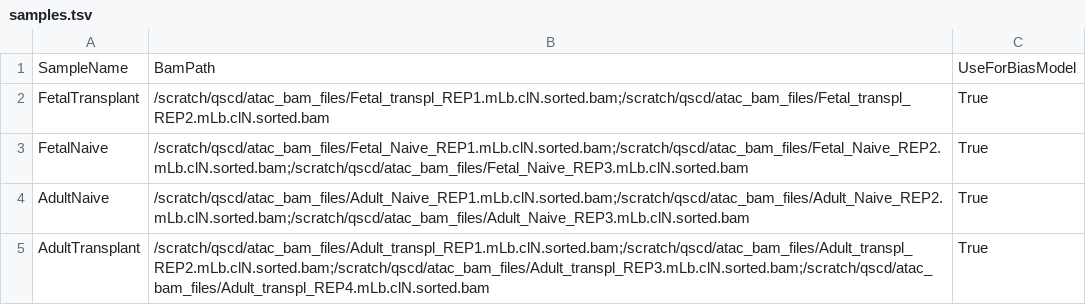
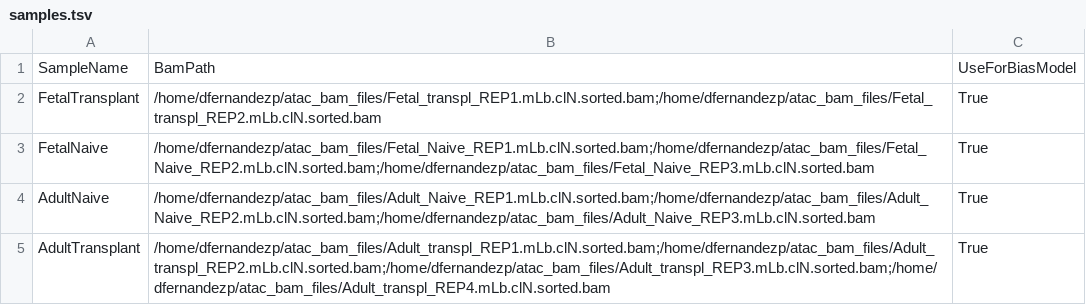
Before and after one commit to dfernandezperez/ChromBPNet-Snakemake, a TSV file: config/samples.tsv, drawn as a sheet.

```diff
--- a/config/samples.tsv
+++ b/config/samples.tsv
@@ -1,5 +1,5 @@
 SampleName	BamPath	UseForBiasModel
-FetalTransplant	/scratch/qscd/atac_bam_files/Fetal_transpl_REP1.mLb.clN.sorted.bam;/scratch/qscd/atac_bam_files/Fetal_transpl_REP2.mLb.clN.sorted.bam	True
-FetalNaive	/scratch/qscd/atac_bam_files/Fetal_Naive_REP1.mLb.clN.sorted.bam;/scratch/qscd/atac_bam_files/Fetal_Naive_REP2.mLb.clN.sorted.bam;/scratch/qscd/atac_bam_files/Fetal_Naive_REP3.mLb.clN.sorted.bam	True
-AdultNaive	/scratch/qscd/atac_bam_files/Adult_Naive_REP1.mLb.clN.sorted.bam;/scratch/qscd/atac_bam_files/Adult_Naive_REP2.mLb.clN.sorted.bam;/scratch/qscd/atac_bam_files/Adult_Naive_REP3.mLb.clN.sorted.bam	True
-AdultTransplant	/scratch/qscd/atac_bam_files/Adult_transpl_REP1.mLb.clN.sorted.bam;/scratch/qscd/atac_bam_files/Adult_transpl_REP2.mLb.clN.sorted.bam;/scratch/qscd/atac_bam_files/Adult_transpl_REP3.mLb.clN.sorted.bam;/scratch/qscd/atac_bam_files/Adult_transpl_REP4.mLb.clN.sorted.bam	True
+FetalTransplant	/home/dfernandezp/atac_bam_files/Fetal_transpl_REP1.mLb.clN.sorted.bam;/home/dfernandezp/atac_bam_files/Fetal_transpl_REP2.mLb.clN.sorted.bam	True
+FetalNaive	/home/dfernandezp/atac_bam_files/Fetal_Naive_REP1.mLb.clN.sorted.bam;/home/dfernandezp/atac_bam_files/Fetal_Naive_REP2.mLb.clN.sorted.bam;/home/dfernandezp/atac_bam_files/Fetal_Naive_REP3.mLb.clN.sorted.bam	True
+AdultNaive	/home/dfernandezp/atac_bam_files/Adult_Naive_REP1.mLb.clN.sorted.bam;/home/dfernandezp/atac_bam_files/Adult_Naive_REP2.mLb.clN.sorted.bam;/home/dfernandezp/atac_bam_files/Adult_Naive_REP3.mLb.clN.sorted.bam	True
+AdultTransplant	/home/dfernandezp/atac_bam_files/Adult_transpl_REP1.mLb.clN.sorted.bam;/home/dfernandezp/atac_bam_files/Adult_transpl_REP2.mLb.clN.sorted.bam;/home/dfernandezp/atac_bam_files/Adult_transpl_REP3.mLb.clN.sorted.bam;/home/dfernandezp/atac_bam_files/Adult_transpl_REP4.mLb.clN.sorted.bam	True
```
Also changed, not shown: 1 other file.
